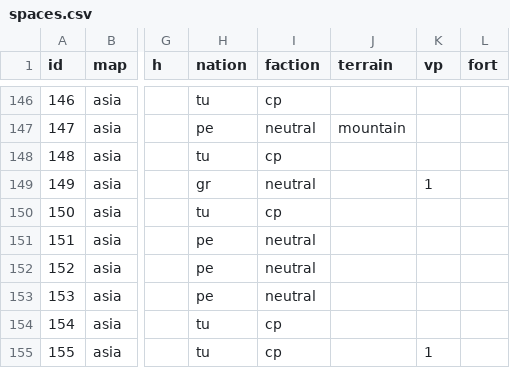
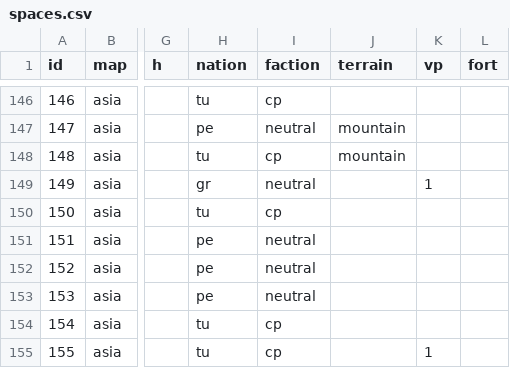
Before and after one commit to gushengtingyu/PUG, a CSV file: csv/spaces.csv, drawn as a sheet; only a part is shown, gaps mark what is left out; the diff names each change by its address in the sheet, - before the commit and + after, or states it on an @@ line.

Commit message:
修复假山

```diff
--- a/csv/spaces.csv
+++ b/csv/spaces.csv
-J148 (terrain): (empty)
+J148 (terrain): mountain
```
